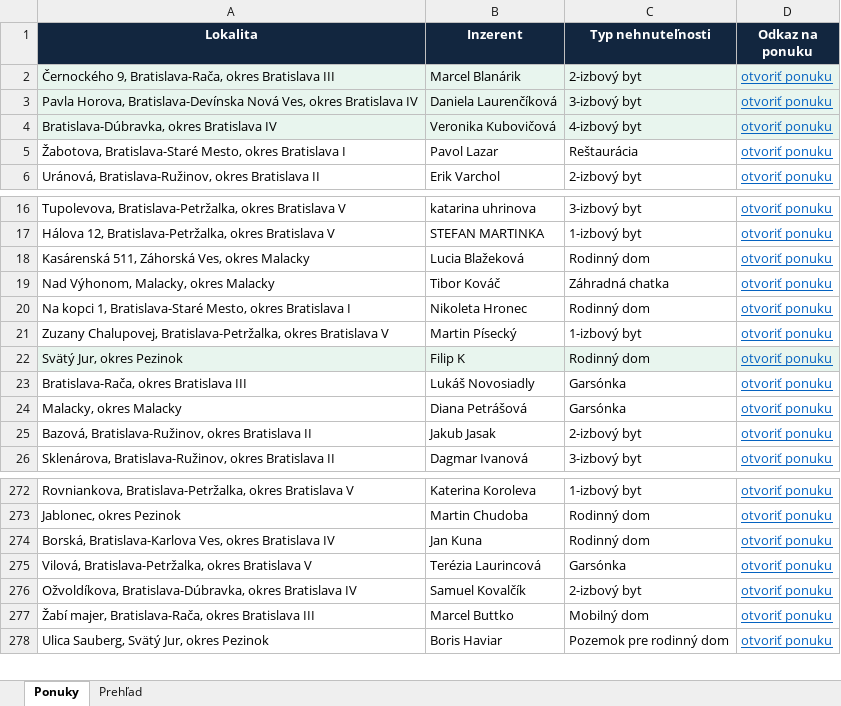
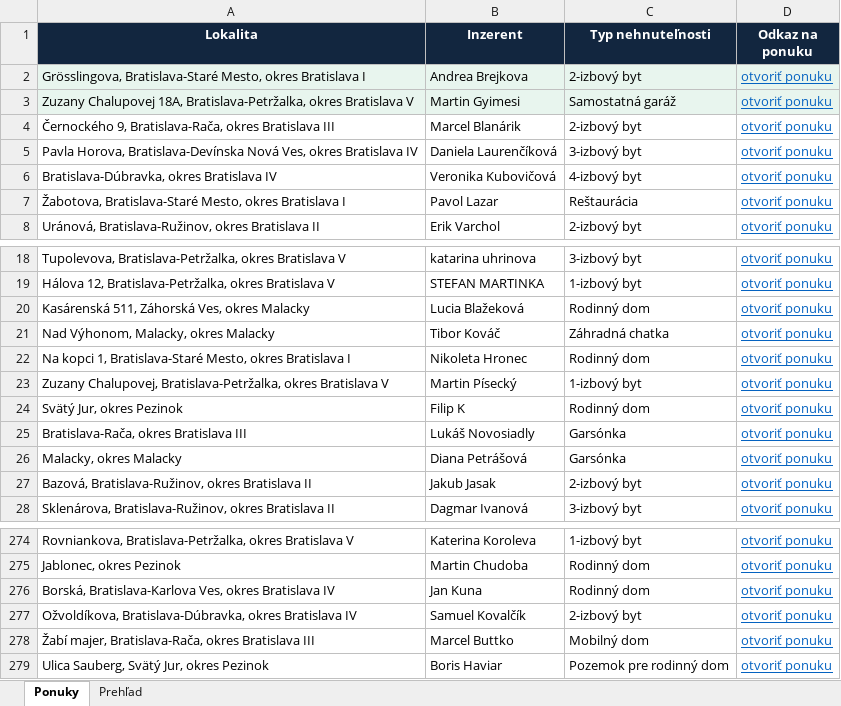
Before and after one commit to mrkubis-nest/nehnutelnosti-scraper, an Excel workbook: public/ponuky.xlsx, sheet Ponuky, drawn as a sheet; only a part is shown, gaps mark what is left out; values as stored, in another font and other column widths than the file's, no borders; removed rows and columns are numbered as before the commit, all else as after; the diff names each change by its address in the sheet, - before the commit and + after, or states it on an @@ line.

```diff
--- a/public/ponuky.xlsx (sheet Ponuky)
+++ b/public/ponuky.xlsx (sheet Ponuky)
+row 2: Grösslingova, Bratislava-Staré Mesto, okres Bratislava I | Andrea Brejkova | 2-izbový byt | otvoriť ponuku
+row 3: Zuzany Chalupovej 18A, Bratislava-Petržalka, okres Bratislava V | Martin Gyimesi | Samostatná garáž | otvoriť ponuku
-A4:D6 fill: #E8F5EE
+A4:D6 fill: none
-A24:D24 fill: #E8F5EE
+A24:D24 fill: none
-row 275: Vilová, Bratislava-Petržalka, okres Bratislava V | Terézia Laurincová | Garsónka | otvoriť ponuku
```
Also changed, not shown: sheet Prehľad, 2 other files.
